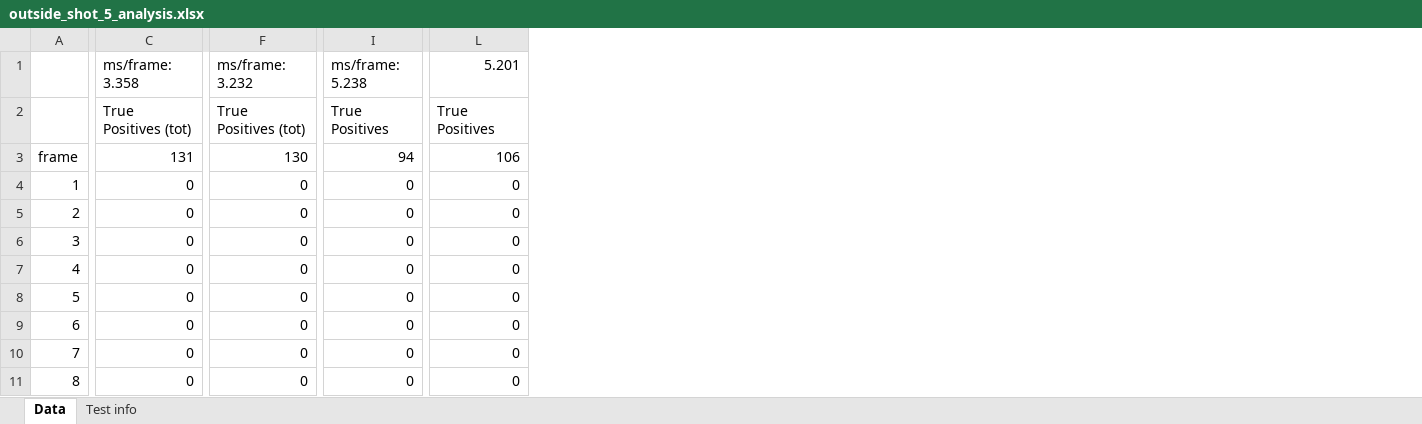
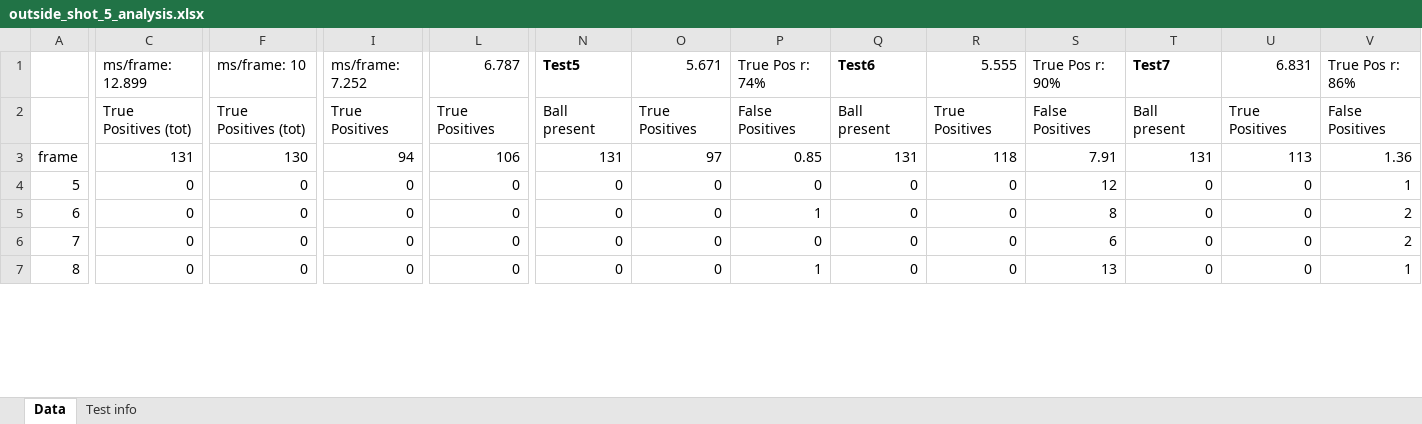
Before and after one commit to Tbailey12/FYP-Tennis-Trainer-Vision-System, an Excel workbook: testing/outside_shot_5_analysis.xlsx, sheet Data, drawn as a sheet; only a part is shown, gaps mark what is left out; values as stored, in another font and other column widths than the file's, no borders; removed rows and columns are numbered as before the commit, all else as after; rows hold the shown columns only; the diff covers the shown part only; the diff names each change by its address in the sheet, - before the commit and + after, or states it on an @@ line.

Commit message:
background subtraction tests done

```diff
--- a/testing/outside_shot_5_analysis.xlsx (sheet Data)
+++ b/testing/outside_shot_5_analysis.xlsx (sheet Data)
+column N (Test5), rows 2-7: Ball present | 131 | 0 | 0 | 0 | 0
+column O (5.671), rows 2-7: True Positives | 97 | 0 | 0 | 0 | 0
+column P (True Pos r: 74%), rows 2-7: False Positives | 0.85 | 0 | 1 | 0 | 1
+column Q (Test6), rows 2-7: Ball present | 131 | 0 | 0 | 0 | 0
+column R (5.555), rows 2-7: True Positives | 118 | 0 | 0 | 0 | 0
+column S (True Pos r: 90%), rows 2-7: False Positives | 7.91 | 12 | 8 | 6 | 13
+column T (Test7), rows 2-7: Ball present | 131 | 0 | 0 | 0 | 0
+column U (6.831), rows 2-7: True Positives | 113 | 0 | 0 | 0 | 0
+column V (True Pos r: 86%), rows 2-7: False Positives | 1.36 | 1 | 2 | 2 | 1
-C1: ms/frame: 3.358
+C1: ms/frame: 12.899
-F1: ms/frame: 3.232
+F1: ms/frame: 10
-I1: ms/frame: 5.238
+I1: ms/frame: 7.252
-L1: 5.201
+L1: 6.787
-row 4: 1 | 0 | 0 | 0 | 0
-row 5: 2 | 0 | 0 | 0 | 0
-row 6: 3 | 0 | 0 | 0 | 0
-row 7: 4 | 0 | 0 | 0 | 0
```
Also changed, not shown: 4 edited cells elsewhere in this sheet, sheet Test info, formulas that keep their value, 1 other file.
